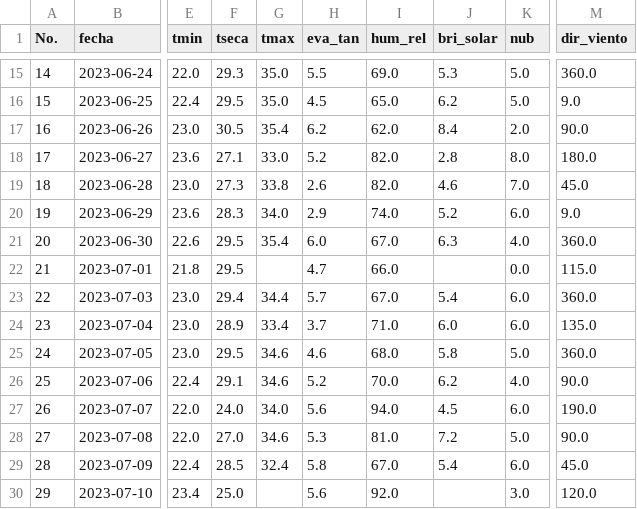
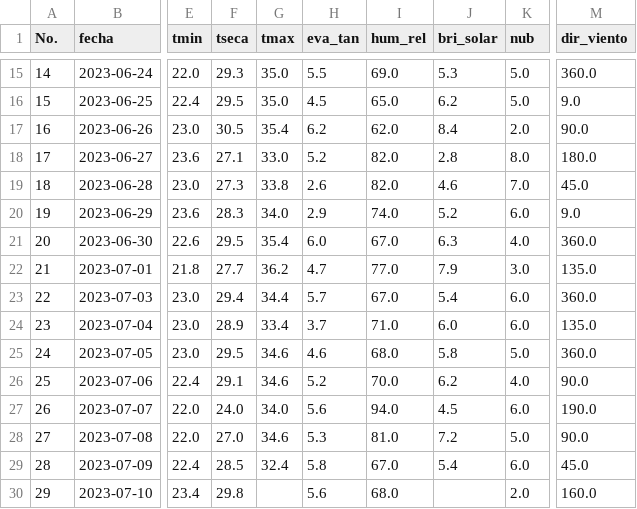
Before and after one commit to Climatologia-INSIVUMEH/monthly_data_by_station_csv, a CSV file: outputcsv/TECUN UMAN.csv, drawn as a sheet; only a part is shown, gaps mark what is left out; the diff names each change by its address in the sheet, - before the commit and + after, or states it on an @@ line.

```diff
--- a/outputcsv/TECUN UMAN.csv
+++ b/outputcsv/TECUN UMAN.csv
-F22 (tseca): 29.5
+F22 (tseca): 27.7
-G22 (tmax): (empty)
+G22 (tmax): 36.2
-I22 (hum_rel): 66.0
+I22 (hum_rel): 77.0
-J22 (bri_solar): (empty)
+J22 (bri_solar): 7.9
-K22 (nub): 0.0
+K22 (nub): 3.0
-M22 (dir_viento): 115.0
+M22 (dir_viento): 135.0
-F30 (tseca): 25.0
+F30 (tseca): 29.8
-I30 (hum_rel): 92.0
+I30 (hum_rel): 68.0
-K30 (nub): 3.0
+K30 (nub): 2.0
-M30 (dir_viento): 120.0
+M30 (dir_viento): 160.0
```
Also changed, not shown: outputcsv/CHAMPERICO FEGUA.csv, outputcsv/HUEHUETENANGO.csv, 54 other files.
